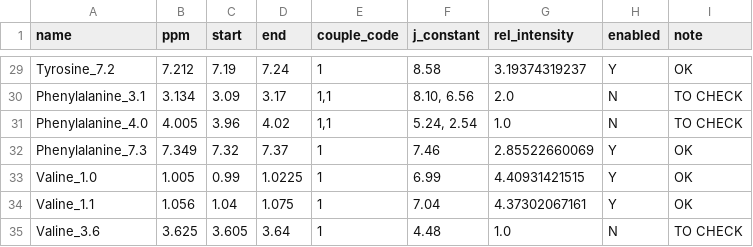
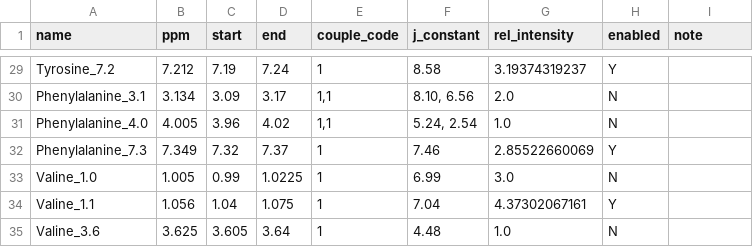
Before and after one commit to glasgowcompbio/pyBatman, a CSV file: databases/default_optimised_db_combined.csv, drawn as a sheet; only a part is shown, gaps mark what is left out; the diff covers the shown part only; the diff names each change by its address in the sheet, - before the commit and + after, or states it on an @@ line.

```diff
--- a/databases/default_optimised_db_combined.csv
+++ b/databases/default_optimised_db_combined.csv
-I29 (note): OK
+I29 (note): (empty)
-I30:I31 (note): TO CHECK
+I30:I31 (note): (empty)
-I32:I34 (note): OK
+I32:I34 (note): (empty)
-G33 (rel_intensity): 4.40931421515
+G33 (rel_intensity): 3.0
-H33 (enabled): Y
+H33 (enabled): N
-I35 (note): TO CHECK
+I35 (note): (empty)
```
Also changed, not shown: 44 edited cells elsewhere in this file, databases/default_db.csv, databases/default_optimised_db_hannah.csv, 2 other files.
